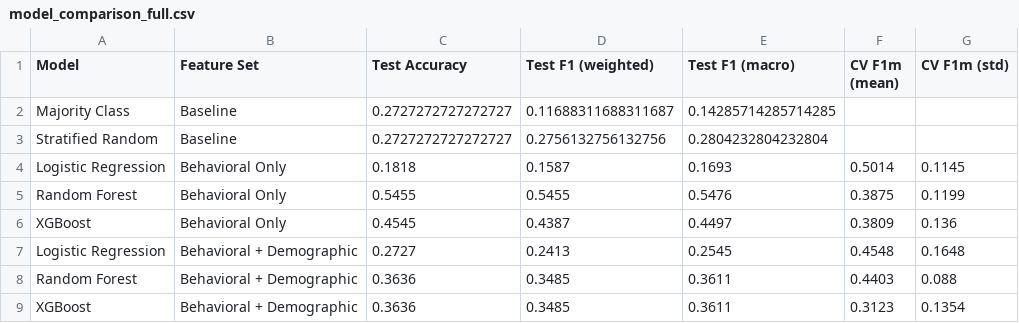
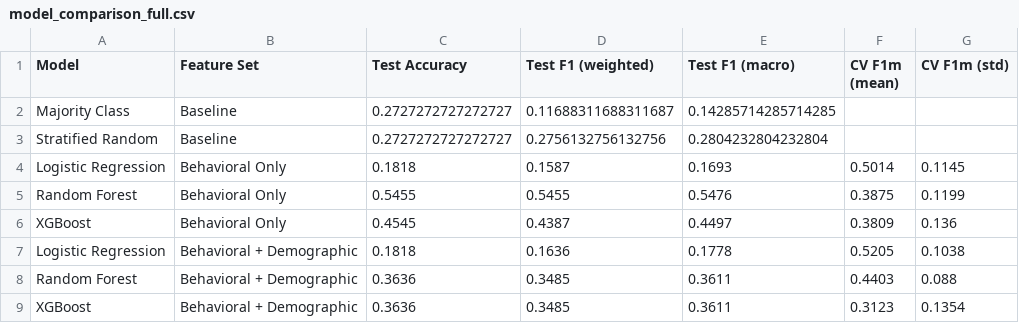
Before and after one commit to ghislainche-ngc/Datascience_Project_V2-ETA-Alpha-, a CSV file: 4_Modeling/results/model_comparison_full.csv, drawn as a sheet.

```diff
--- a/4_Modeling/results/model_comparison_full.csv
+++ b/4_Modeling/results/model_comparison_full.csv
@@ -6,3 +6,3 @@ Random Forest,Behavioral Only,0.5455,0.5455,0.5476,0.3875,0.1199
 XGBoost,Behavioral Only,0.4545,0.4387,0.4497,0.3809,0.136
-Logistic Regression,Behavioral + Demographic,0.2727,0.2413,0.2545,0.4548,0.1648
+Logistic Regression,Behavioral + Demographic,0.1818,0.1636,0.1778,0.5205,0.1038
 Random Forest,Behavioral + Demographic,0.3636,0.3485,0.3611,0.4403,0.088
```
Also changed, not shown: 4_Modeling/results/lr_coefficients.csv, 11 other files.
